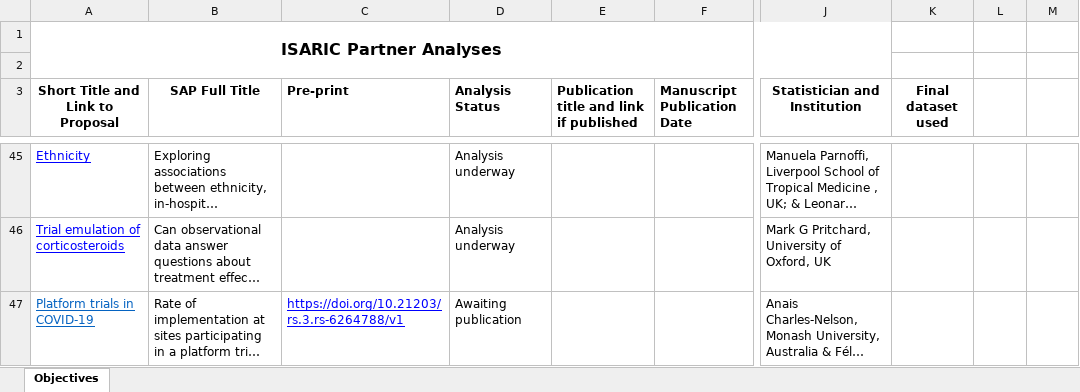
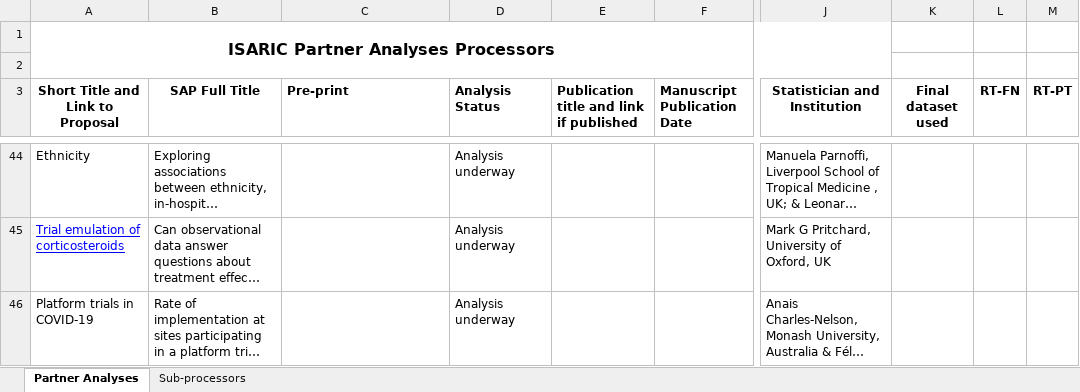
Before and after one commit to ISARICResearch/CCP, an Excel workbook: Analyses/Partner-Analyses-Metadata.xlsx, sheet Partner Analyses, drawn as a sheet; only a part is shown, gaps mark what is left out; long unchanged cells end in …; values as stored, in another font and other column widths than the file's, no borders; addresses are those after the commit; the diff covers the shown part only; the diff names each change by its address in the sheet, - before the commit and + after, or states it on an @@ line.

Commit message:
Update Partner-Analyses-Metadata.xlsx

```diff
--- a/Analyses/Partner-Analyses-Metadata.xlsx (sheet Partner Analyses)
+++ b/Analyses/Partner-Analyses-Metadata.xlsx (sheet Partner Analyses)
-sheet tab: Objectives
+sheet tab: Partner Analyses
+sheet tab: Sub-processors
-A1 (Short Title and Link to Proposal): ISARIC Partner Analyses
+A1 (Short Title and Link to Proposal): ISARIC Partner Analyses Processors
-L3: (empty)
+L3: RT-FN
-M3: (empty)
+M3: RT-PT
@@ A44 underline: on → off, text colour: #0000FF → black @@
@@ A46 underline: on → off, text colour: #0563C1 → black @@
-C46 (Pre-print): https://doi.org/10.21203/rs.3.rs-6264788/v1
+C46 (Pre-print): (empty)
-D46 (Analysis Status): Awaiting publication
+D46 (Analysis Status): Analysis underway
```
Also changed, not shown: 3 removed rows, 13 edited cells and cell formats elsewhere in this sheet.
